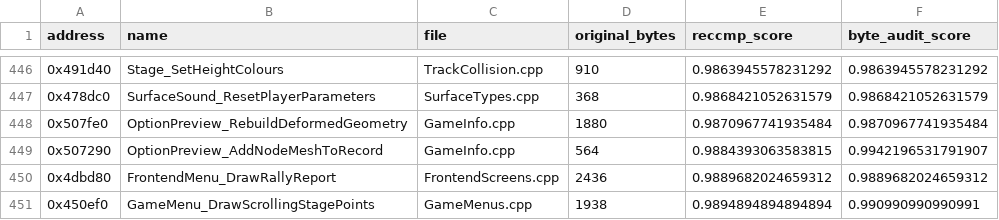
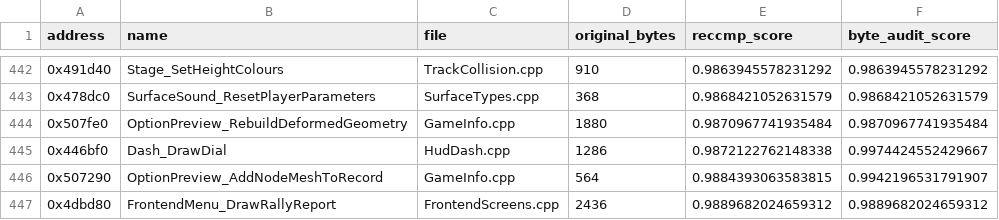
Before and after one commit to pablocpas/CMR2Decomp, a TSV file: CMR2PROGRESS/nonmatching.tsv, drawn as a sheet; only a part is shown, gaps mark what is left out; the shorter side is filled out with more unchanged rows; the diff covers the shown part only; the diff names each change by its address in the sheet, - before the commit and + after, or states it on an @@ line.

```diff
--- a/CMR2PROGRESS/nonmatching.tsv
+++ b/CMR2PROGRESS/nonmatching.tsv
+row 445: 0x446bf0 | Dash_DrawDial | HudDash.cpp | 1286 | 0.9872122762148338 | 0.9974424552429667
```
Also changed, not shown: 1 added row and 5 removed rows elsewhere in this file, 7 other files.
